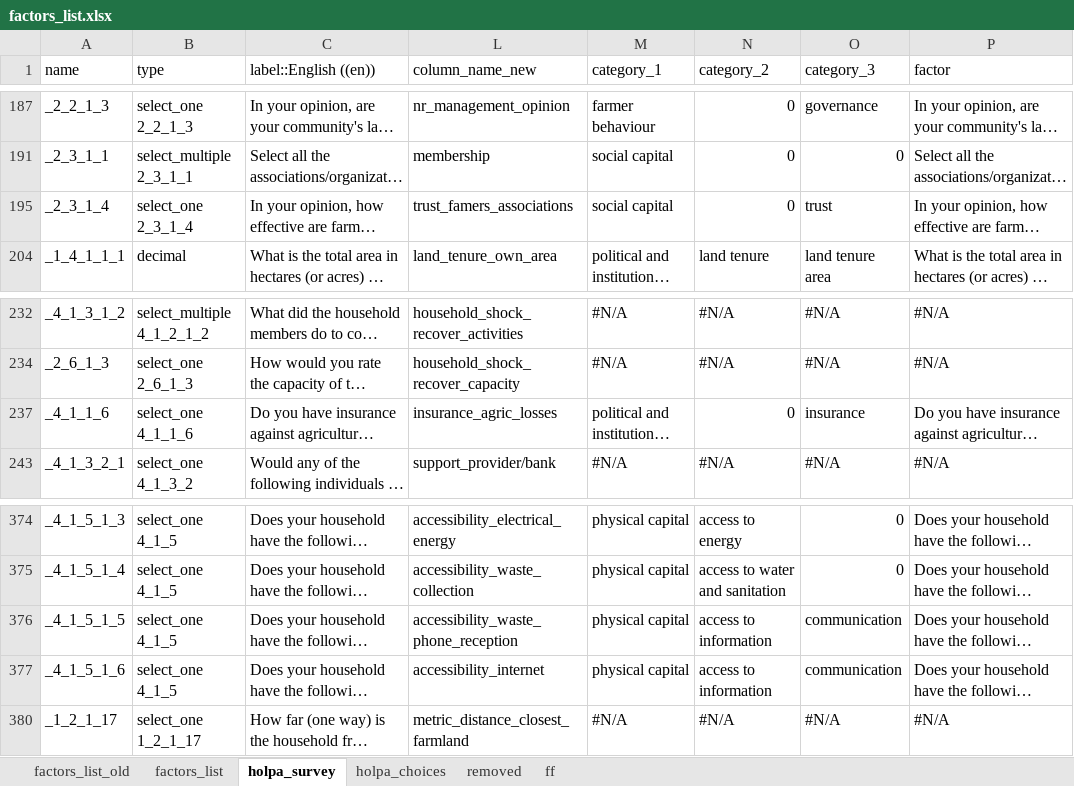
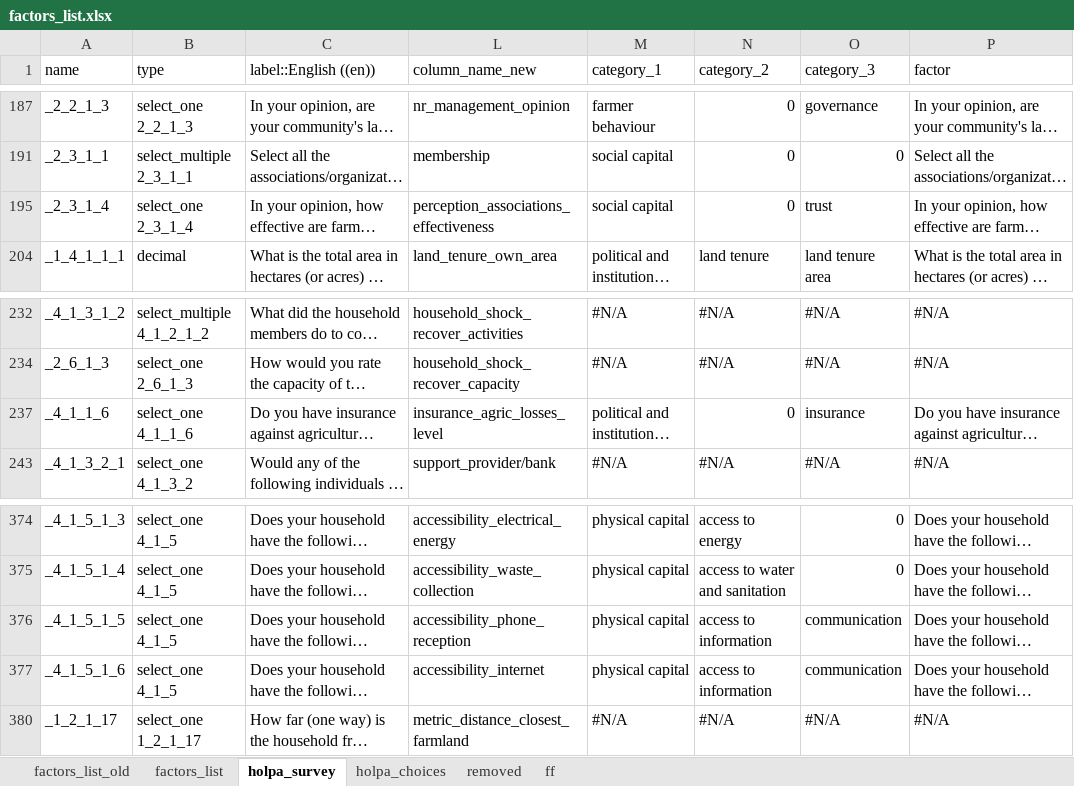
Before and after one commit to andreacsanchezb10/HOLPA_factors_influencing_adoption_dfs, an Excel workbook: factors_list.xlsx, sheet holpa_survey, drawn as a sheet; only a part is shown, gaps mark what is left out; long unchanged cells end in …; values as stored, in another font and other column widths than the file's, no cell formats; the diff names each change by its address in the sheet, - before the commit and + after, or states it on an @@ line.

```diff
--- a/factors_list.xlsx (sheet holpa_survey)
+++ b/factors_list.xlsx (sheet holpa_survey)
-L195 (column_name_new): trust_famers_associations
+L195 (column_name_new): perception_associations_effectiveness
-L237 (column_name_new): insurance_agric_losses
+L237 (column_name_new): insurance_agric_losses_level
-L376 (column_name_new): accessibility_waste_phone_reception
+L376 (column_name_new): accessibility_phone_reception
```
Also changed, not shown: sheet factors_list_old, sheet factors_list, cell formats, hidden cells, 9 other files.
